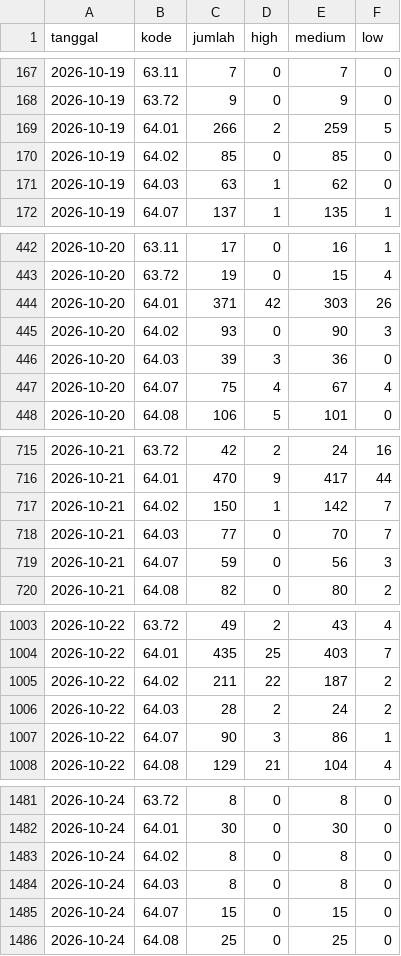
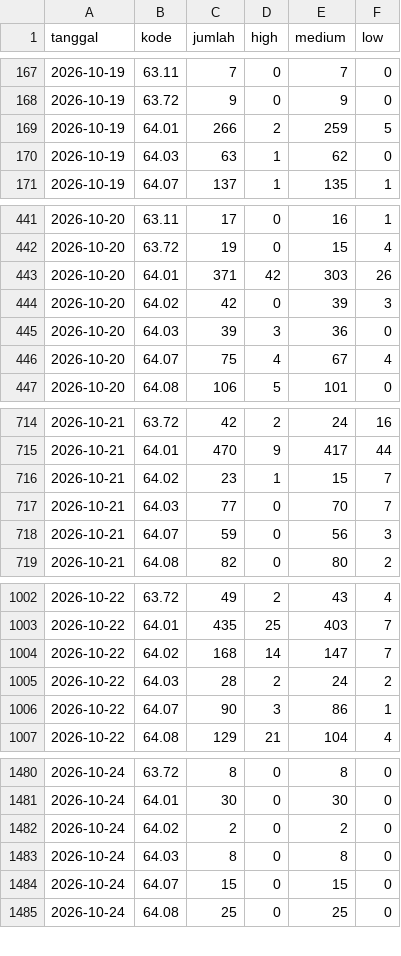
Before and after one commit to pantau-bencana/karhutla-dashboard, a CSV file: data/live/sipongi-hotspot.csv, drawn as a sheet; only a part is shown, gaps mark what is left out.

```diff
--- a/data/live/sipongi-hotspot.csv
+++ b/data/live/sipongi-hotspot.csv
@@ -169,3 +169,2 @@ tanggal,kode,jumlah,high,medium,low
 2026-10-19,64.01,266,2,259,5
-2026-10-19,64.02,85,0,85,0
 2026-10-19,64.03,63,1,62,0
@@ -444,3 +443,3 @@ tanggal,kode,jumlah,high,medium,low
 2026-10-20,64.01,371,42,303,26
-2026-10-20,64.02,93,0,90,3
+2026-10-20,64.02,42,0,39,3
 2026-10-20,64.03,39,3,36,0
@@ -716,3 +715,3 @@ tanggal,kode,jumlah,high,medium,low
 2026-10-21,64.01,470,9,417,44
-2026-10-21,64.02,150,1,142,7
+2026-10-21,64.02,23,1,15,7
 2026-10-21,64.03,77,0,70,7
@@ -1004,3 +1003,3 @@ tanggal,kode,jumlah,high,medium,low
 2026-10-22,64.01,435,25,403,7
-2026-10-22,64.02,211,22,187,2
+2026-10-22,64.02,168,14,147,7
 2026-10-22,64.03,28,2,24,2
@@ -1482,3 +1481,3 @@ tanggal,kode,jumlah,high,medium,low
 2026-10-24,64.01,30,0,30,0
-2026-10-24,64.02,8,0,8,0
+2026-10-24,64.02,2,0,2,0
 2026-10-24,64.03,8,0,8,0
```
Also changed, not shown: data/live/bmkg-cap-prov.csv, data/live/bmkg-cap.csv, 15 other files.
